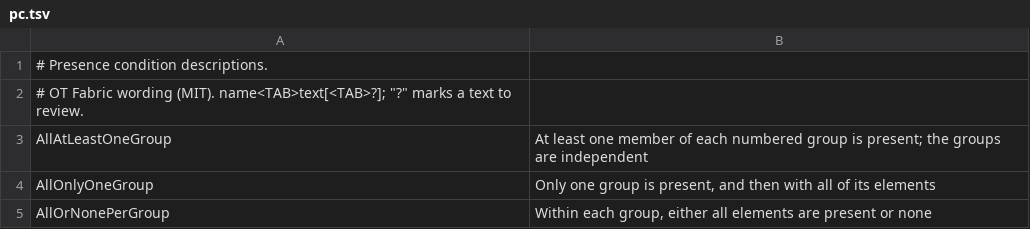
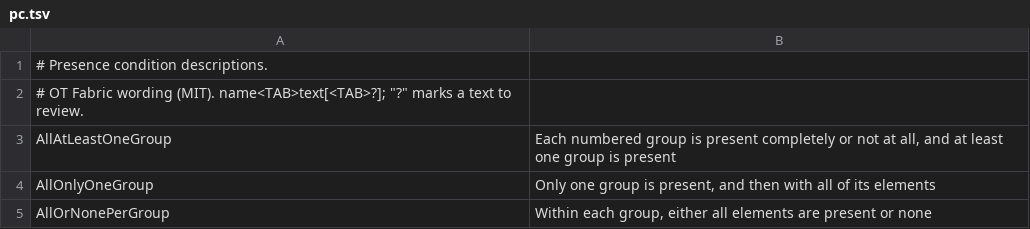
Before and after one commit to otfabric/go-iec61850-model, a TSV file: texts/en/pc.tsv, drawn as a sheet; only a part is shown.

```diff
--- a/texts/en/pc.tsv
+++ b/texts/en/pc.tsv
@@ -2,3 +2,3 @@
 # OT Fabric wording (MIT). name<TAB>text[<TAB>?]; "?" marks a text to review.
-AllAtLeastOneGroup	At least one member of each numbered group is present; the groups are independent
+AllAtLeastOneGroup	Each numbered group is present completely or not at all, and at least one group is present
 AllOnlyOneGroup	Only one group is present, and then with all of its elements
```
Also changed, not shown: 29 other files.
